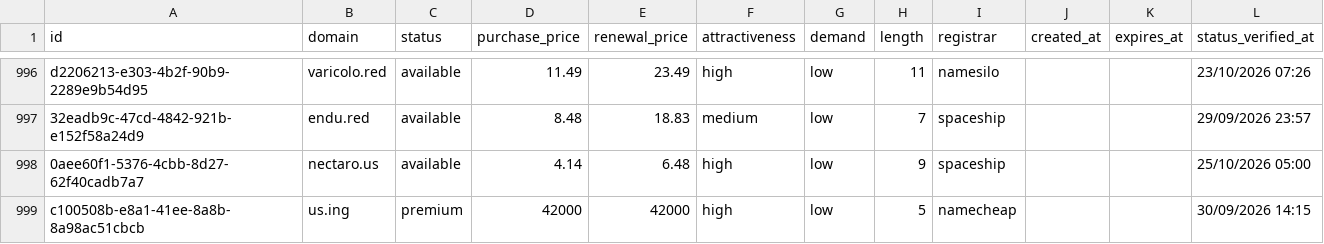
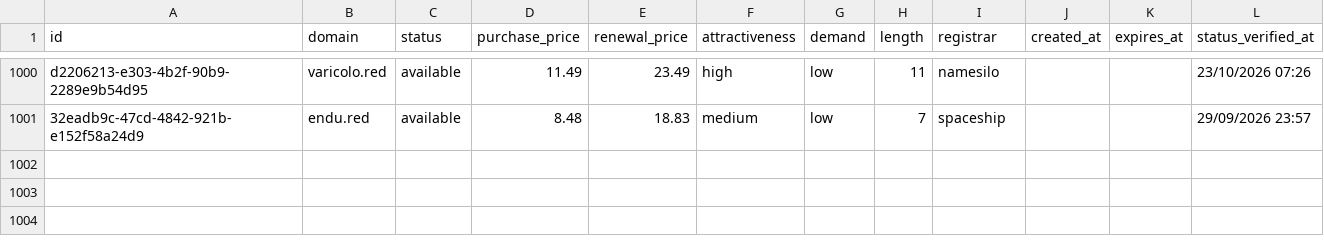
Before and after one commit to UniqueDomains/hacks-oneword-domains, a CSV file: hacks.csv, drawn as a sheet; only a part is shown, gaps mark what is left out; the diff covers the shown part only.

Commit message:
Domains update

```diff
--- a/hacks.csv
+++ b/hacks.csv
@@ -997,3 +1001 @@ d2206213-e303-4b2f-90b9-2289e9b54d95,varicolo.red,available,11.49,23.49,high,low
 32eadb9c-47cd-4842-921b-e152f58a24d9,endu.red,available,8.48,18.83,medium,low,7,spaceship,,,29/09/2026 23:57
-0aee60f1-5376-4cbb-8d27-62f40cadb7a7,nectaro.us,available,4.14,6.48,high,low,9,spaceship,,,25/10/2026 05:00
-c100508b-e8a1-41ee-8a8b-8a98ac51cbcb,us.ing,premium,42000,42000,high,low,5,namecheap,,,30/09/2026 14:15
```
Also changed, not shown: 5 added rows, 3 removed rows and 10 edited cells elsewhere in this file, 4 other files.
